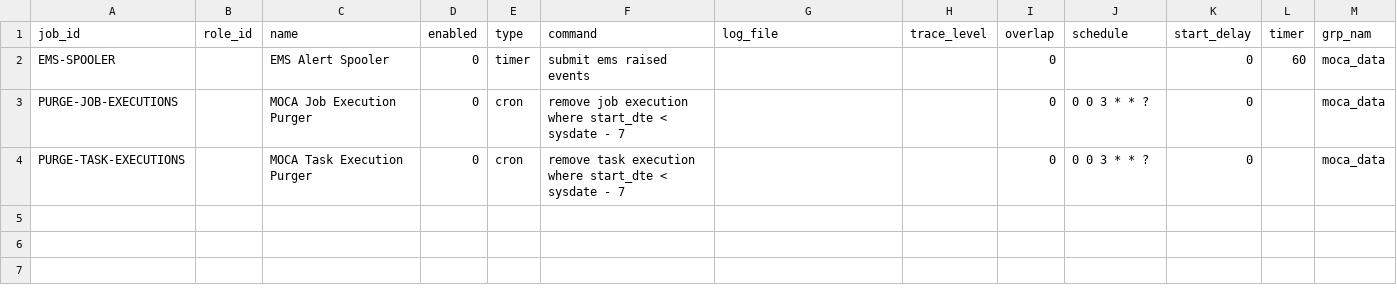
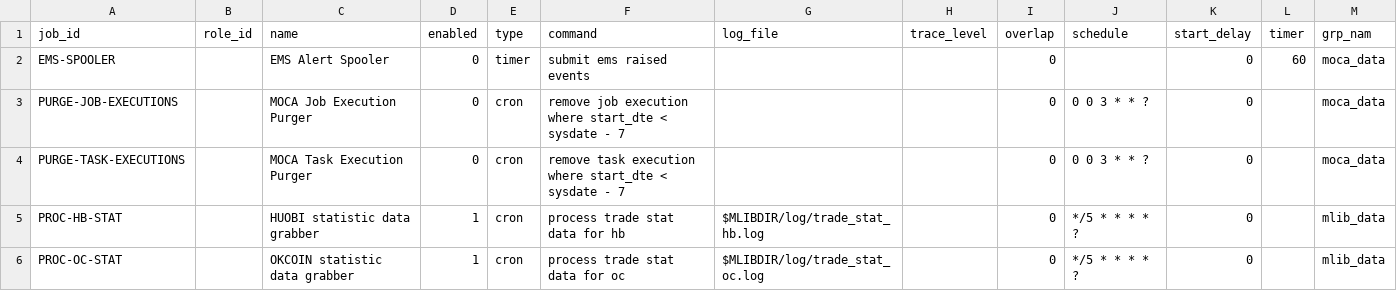
Before and after one commit to 62mkv/mlib, a CSV file: db/data/load/base/bootstraponly/job_definition/job_definition.csv, drawn as a sheet.

Commit message:
Mlib-54 Added trade_stat_data table and job.

```diff
--- a/db/data/load/base/bootstraponly/job_definition/job_definition.csv
+++ b/db/data/load/base/bootstraponly/job_definition/job_definition.csv
@@ -4 +4,3 @@ PURGE-JOB-EXECUTIONS,,MOCA Job Execution Purger,0,cron,"remove job execution whe
 PURGE-TASK-EXECUTIONS,,MOCA Task Execution Purger,0,cron,"remove task execution where start_dte < sysdate - 7",,,0,"0 0 3 * * ?",0,,moca_data
+PROC-HB-STAT,,HUOBI statistic data grabber,1,cron,"process trade stat data for hb",$MLIBDIR/log/trade_stat_hb.log,,0,"*/5 * * * * ?",0,,mlib_data
+PROC-OC-STAT,,OKCOIN statistic data grabber,1,cron,"process trade stat data for oc",$MLIBDIR/log/trade_stat_oc.log,,0,"*/5 * * * * ?",0,,mlib_data
```
Also changed, not shown: 5 other files.
